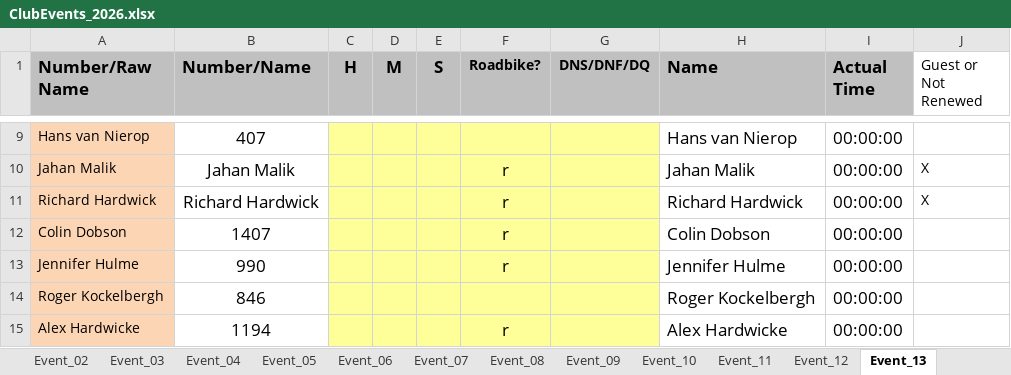
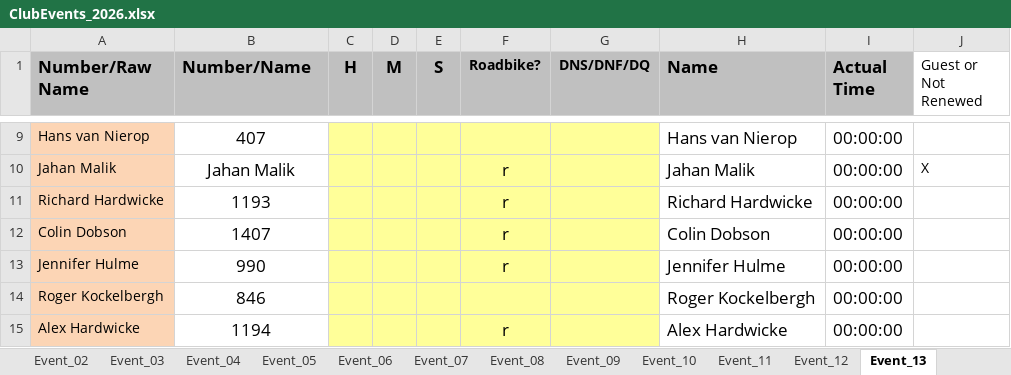
Before and after one commit to WellandValleyCC/WellandValleyCC.github.io, an Excel workbook: data/ClubEvents_2026.xlsx, sheet Event_13, drawn as a sheet; only a part is shown, gaps mark what is left out; values as stored, in another font and other column widths than the file's, no borders; conditional formats not drawn; the diff names each change by its address in the sheet, - before the commit and + after, or states it on an @@ line.

Commit message:
Event 12 results
Roger DNS
Gary Ashwell DNS

I'm not seeing these two in the results...
Mike Deely
Stuart Haycox

I've assumed DNS

```diff
--- a/data/ClubEvents_2026.xlsx (sheet Event_13)
+++ b/data/ClubEvents_2026.xlsx (sheet Event_13)
-A11 (Number/Raw Name): Richard Hardwick
+A11 (Number/Raw Name): Richard Hardwicke
-B11 (Number/Name): Richard Hardwick
+B11 (Number/Name): 1193
-H11 (Name): Richard Hardwick
+H11 (Name): Richard Hardwicke
-J11 (Guest or Not Renewed): X
+J11 (Guest or Not Renewed): (empty)
```
Also changed, not shown: sheet Event_12, sheet RoundRobinRiders.
